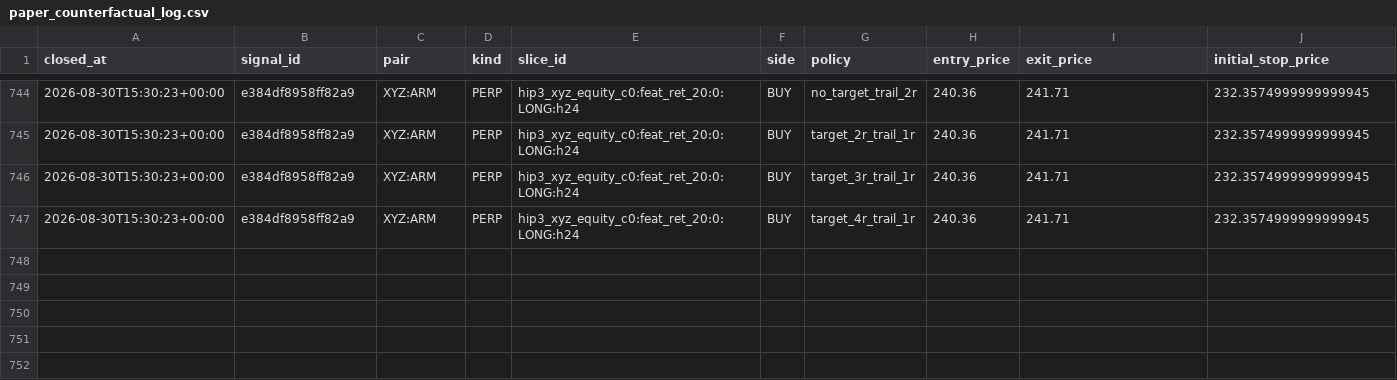
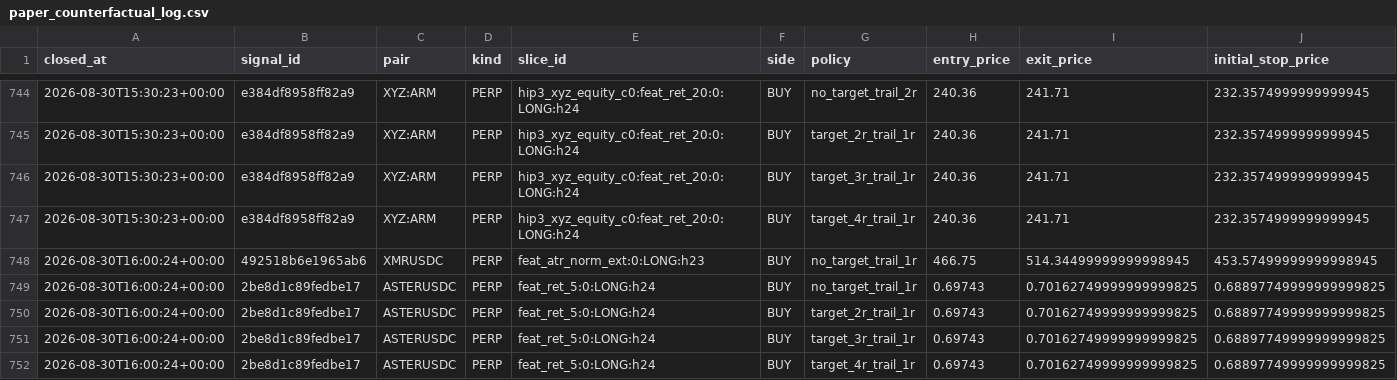
Before and after one commit to 6ixtyn9-sudo/Breakwater, a CSV file: localdata/research/paper_counterfactual_log.csv, drawn as a sheet; only a part is shown, gaps mark what is left out; rows hold the shown columns only; the diff names each change by its address in the sheet, - before the commit and + after, or states it on an @@ line.

```diff
--- a/localdata/research/paper_counterfactual_log.csv
+++ b/localdata/research/paper_counterfactual_log.csv
+row 748: 2026-08-30T16:00:24+00:00 | 492518b6e1965ab6 | XMRUSDC | PERP | feat_atr_norm_ext:0:LONG:h23 | BUY | no_target_trail_1r | 466.75 | 514.34499999999998945 | 453.57499999999998945
+row 749: 2026-08-30T16:00:24+00:00 | 2be8d1c89fedbe17 | ASTERUSDC | PERP | feat_ret_5:0:LONG:h24 | BUY | no_target_trail_1r | 0.69743 | 0.70162749999999999825 | 0.68897749999999999825
+row 750: 2026-08-30T16:00:24+00:00 | 2be8d1c89fedbe17 | ASTERUSDC | PERP | feat_ret_5:0:LONG:h24 | BUY | target_2r_trail_1r | 0.69743 | 0.70162749999999999825 | 0.68897749999999999825
+row 751: 2026-08-30T16:00:24+00:00 | 2be8d1c89fedbe17 | ASTERUSDC | PERP | feat_ret_5:0:LONG:h24 | BUY | target_3r_trail_1r | 0.69743 | 0.70162749999999999825 | 0.68897749999999999825
+row 752: 2026-08-30T16:00:24+00:00 | 2be8d1c89fedbe17 | ASTERUSDC | PERP | feat_ret_5:0:LONG:h24 | BUY | target_4r_trail_1r | 0.69743 | 0.70162749999999999825 | 0.68897749999999999825
```
Also changed, not shown: localdata/research/monitored_slices.csv, localdata/status.csv, 3 other files.
